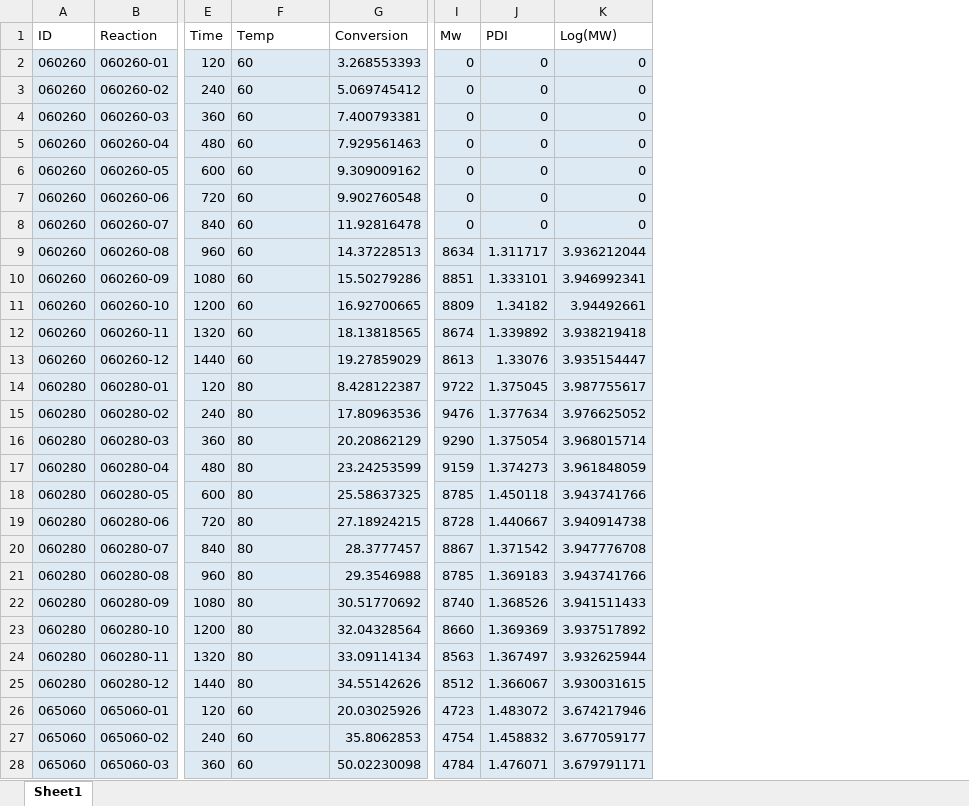
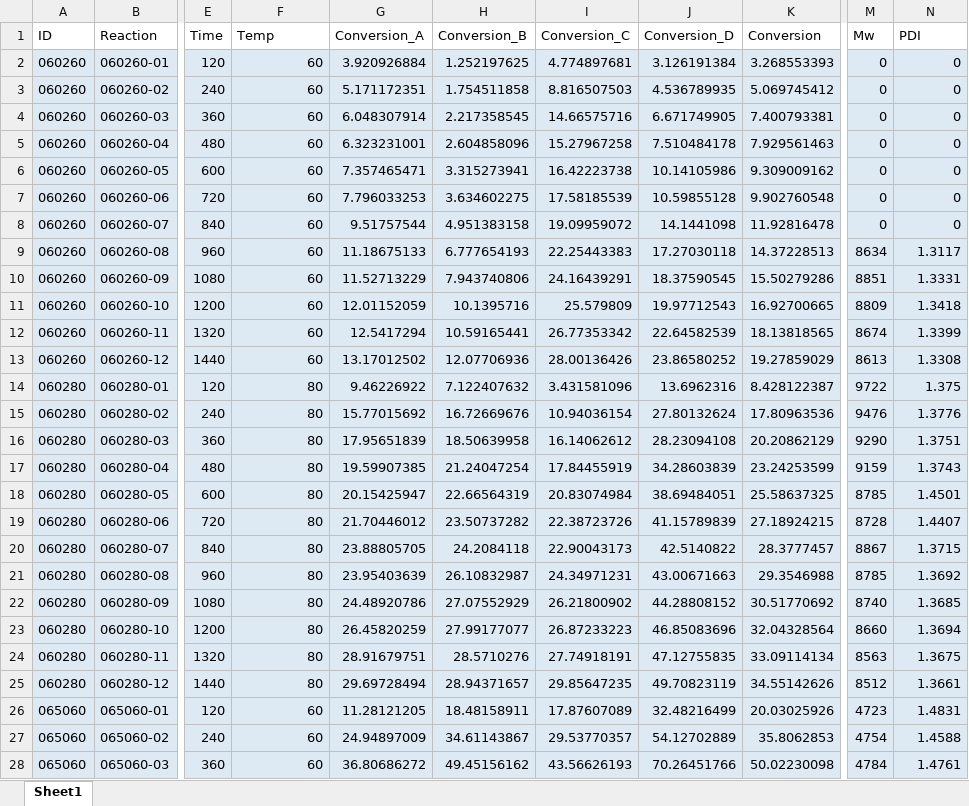
Before and after one commit to PILABAI4S/Spectra, an Excel workbook: Initial_experiments.xlsx, sheet Sheet1, drawn as a sheet; only a part is shown, gaps mark what is left out; values as stored, in another font and other column widths than the file's, no borders; removed rows and columns are numbered as before the commit, all else as after; the diff covers the shown part only; the diff names each change by its address in the sheet, - before the commit and + after, or states it on an @@ line.

```diff
--- a/Initial_experiments.xlsx (sheet Sheet1)
+++ b/Initial_experiments.xlsx (sheet Sheet1)
+column G (Conversion_A), rows 2-28: 3.920926884 | 5.171172351 | 6.048307914 | 6.323231001 | 7.357465471 | 7.796033253 | 9.51757544 | 11.18675133 | 11.52713229 | 12.01152059 | 12.5417294 | 13.17012502 | 9.46226922 | 15.77015692 | 17.95651839 | 19.59907385 | 20.15425947 | 21.70446012 | 23.88805705 | 23.95403639 | 24.48920786 | 26.45820259 | 28.91679751 | 29.69728494 | 11.28121205 | 24.94897009 | 36.80686272
+column H (Conversion_B), rows 2-28: 1.252197625 | 1.754511858 | 2.217358545 | 2.604858096 | 3.315273941 | 3.634602275 | 4.951383158 | 6.777654193 | 7.943740806 | 10.1395716 | 10.59165441 | 12.07706936 | 7.122407632 | 16.72669676 | 18.50639958 | 21.24047254 | 22.66564319 | 23.50737282 | 24.2084118 | 26.10832987 | 27.07552929 | 27.99177077 | 28.5710276 | 28.94371657 | 18.48158911 | 34.61143867 | 49.45156162
+column I (Conversion_C), rows 2-28: 4.774897681 | 8.816507503 | 14.66575716 | 15.27967258 | 16.42223738 | 17.58185539 | 19.09959072 | 22.25443383 | 24.16439291 | 25.579809 | 26.77353342 | 28.00136426 | 3.431581096 | 10.94036154 | 16.14062612 | 17.84455919 | 20.83074984 | 22.38723726 | 22.90043173 | 24.34971231 | 26.21800902 | 26.87233223 | 27.74918191 | 29.85647235 | 17.87607089 | 29.53770357 | 43.56626193
+column J (Conversion_D), rows 2-28: 3.126191384 | 4.536789935 | 6.671749905 | 7.510484178 | 10.14105986 | 10.59855128 | 14.1441098 | 17.27030118 | 18.37590545 | 19.97712543 | 22.64582539 | 23.86580252 | 13.6962316 | 27.80132624 | 28.23094108 | 34.28603839 | 38.69484051 | 41.15789839 | 42.5140822 | 43.00671663 | 44.28808152 | 46.85083696 | 47.12755835 | 49.70823119 | 32.48216499 | 54.12702889 | 70.26451766
-column K (Log(MW)), rows 2-28: 0 | 0 | 0 | 0 | 0 | 0 | 0 | 3.936212044 | 3.946992341 | 3.94492661 | 3.938219418 | 3.935154447 | 3.987755617 | 3.976625052 | 3.968015714 | 3.961848059 | 3.943741766 | 3.940914738 | 3.947776708 | 3.943741766 | 3.941511433 | 3.937517892 | 3.932625944 | 3.930031615 | 3.674217946 | 3.677059177 | 3.679791171
-F2:F28 alignment: left
+F2:F28 alignment: right
-N9 (PDI): 1.311717
+N9 (PDI): 1.3117
-N10 (PDI): 1.333101
+N10 (PDI): 1.3331
-N11 (PDI): 1.34182
+N11 (PDI): 1.3418
-N12 (PDI): 1.339892
+N12 (PDI): 1.3399
-N13 (PDI): 1.33076
+N13 (PDI): 1.3308
-N14 (PDI): 1.375045
+N14 (PDI): 1.375
-N15 (PDI): 1.377634
+N15 (PDI): 1.3776
-N16 (PDI): 1.375054
+N16 (PDI): 1.3751
-N17 (PDI): 1.374273
+N17 (PDI): 1.3743
-N18 (PDI): 1.450118
+N18 (PDI): 1.4501
-N19 (PDI): 1.440667
+N19 (PDI): 1.4407
-N20 (PDI): 1.371542
+N20 (PDI): 1.3715
-N21 (PDI): 1.369183
+N21 (PDI): 1.3692
-N22 (PDI): 1.368526
+N22 (PDI): 1.3685
-N23 (PDI): 1.369369
+N23 (PDI): 1.3694
-N24 (PDI): 1.367497
+N24 (PDI): 1.3675
-N25 (PDI): 1.366067
+N25 (PDI): 1.3661
-N26 (PDI): 1.483072
+N26 (PDI): 1.4831
-N27 (PDI): 1.458832
+N27 (PDI): 1.4588
-N28 (PDI): 1.476071
+N28 (PDI): 1.4761
```
Also changed, not shown: 170 edited cells and cell formats elsewhere in this sheet, formulas that keep their value, All_experiments.xlsx, 2 other files.
